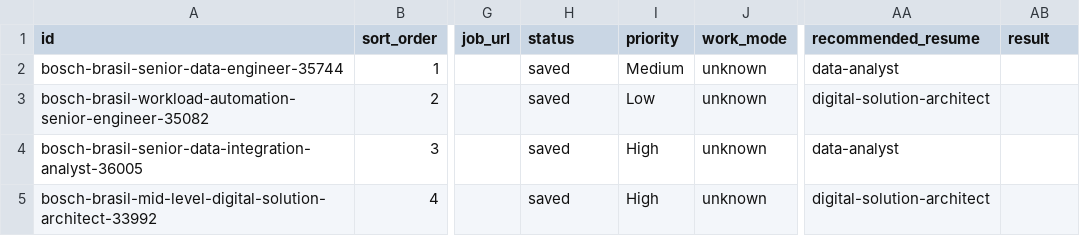
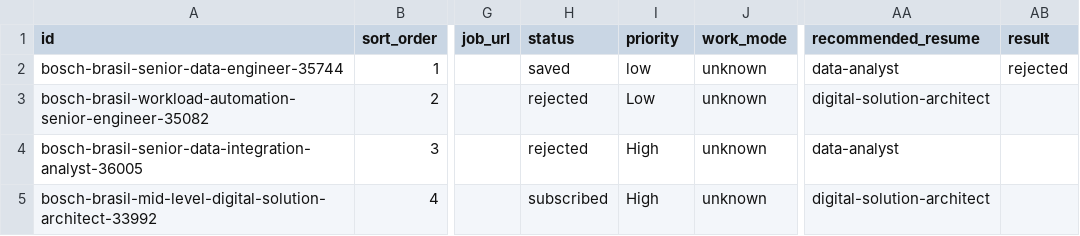
Before and after one commit to duducm2/my-personal-repo, a CSV file: my-data/canonical/job_openings.csv, drawn as a sheet; only a part is shown, gaps mark what is left out; the diff names each change by its address in the sheet, - before the commit and + after, or states it on an @@ line.

```diff
--- a/my-data/canonical/job_openings.csv
+++ b/my-data/canonical/job_openings.csv
-I2 (priority): Medium
+I2 (priority): low
-AB2 (result): (empty)
+AB2 (result): rejected
-H3:H4 (status): saved
+H3:H4 (status): rejected
-H5 (status): saved
+H5 (status): subscribed
```
Also changed, not shown: my-data/canonical/education.csv, my-data/canonical/education_linkedin.csv, 5 other files.
